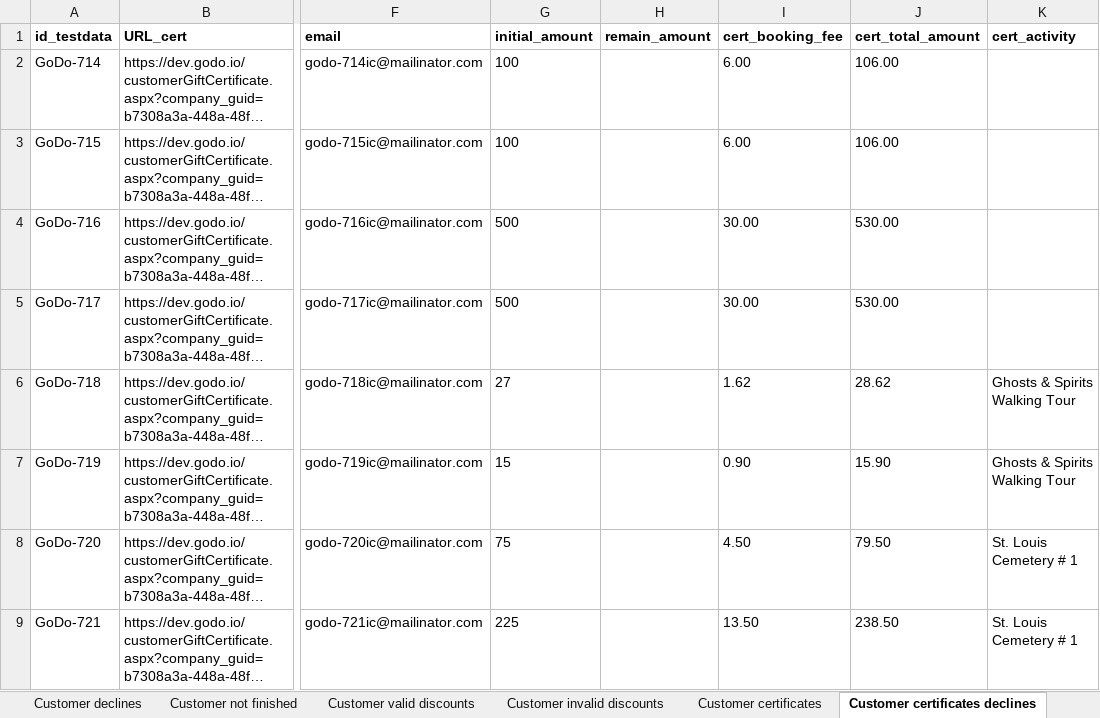
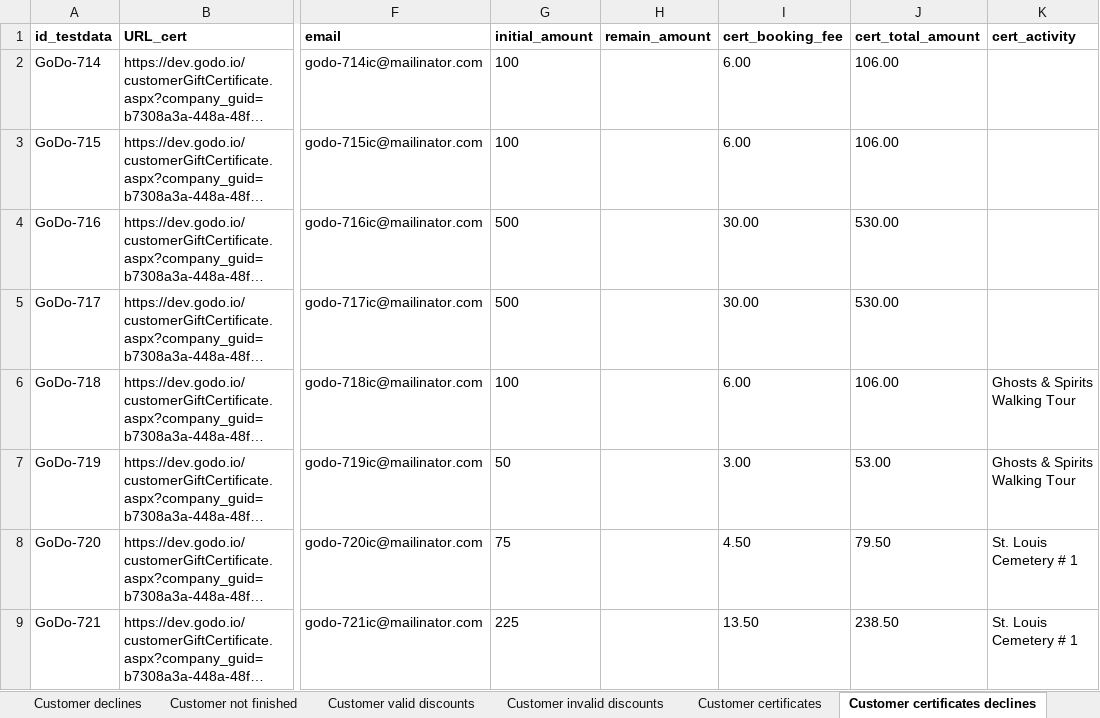
Before and after one commit to 6196511/AutoTests, an Excel workbook: data/orders.xlsx, sheet Customer certificates declines, drawn as a sheet; only a part is shown, gaps mark what is left out; long unchanged cells end in …; values as stored, in another font and other column widths than the file's, no borders; the diff names each change by its address in the sheet, - before the commit and + after, or states it on an @@ line.

Commit message:
Added tests for booking via customer-facing with groupons.

```diff
--- a/data/orders.xlsx (sheet Customer certificates declines)
+++ b/data/orders.xlsx (sheet Customer certificates declines)
-G6 (initial_amount): 27
+G6 (initial_amount): 100
-I6 (cert_booking_fee): 1.62
+I6 (cert_booking_fee): 6.00
-J6 (cert_total_amount): 28.62
+J6 (cert_total_amount): 106.00
-G7 (initial_amount): 15
+G7 (initial_amount): 50
-I7 (cert_booking_fee): 0.90
+I7 (cert_booking_fee): 3.00
-J7 (cert_total_amount): 15.90
+J7 (cert_total_amount): 53.00
```
Also changed, not shown: sheet Customer certificates, other sheet tabs, 5 other files.
